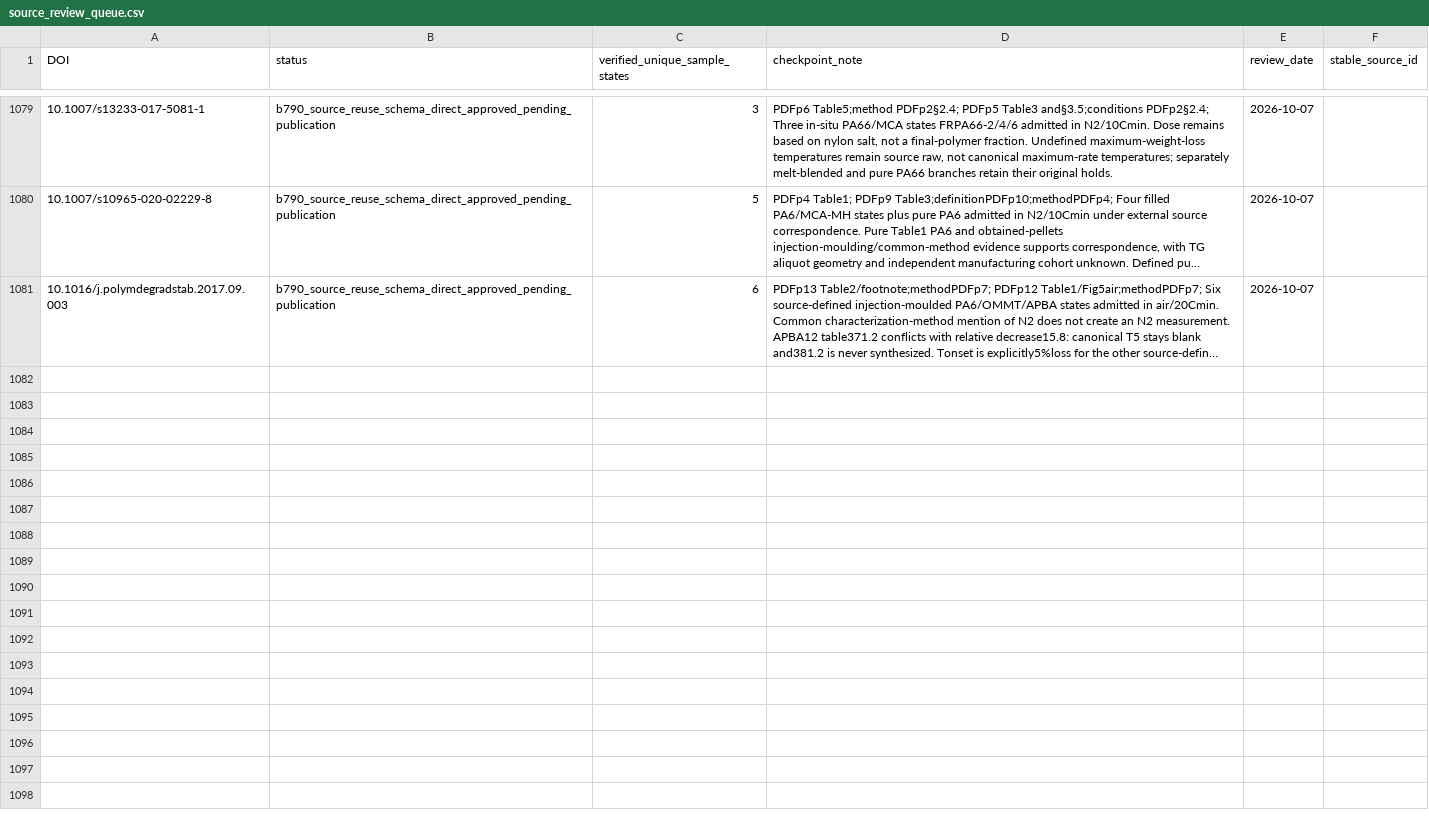
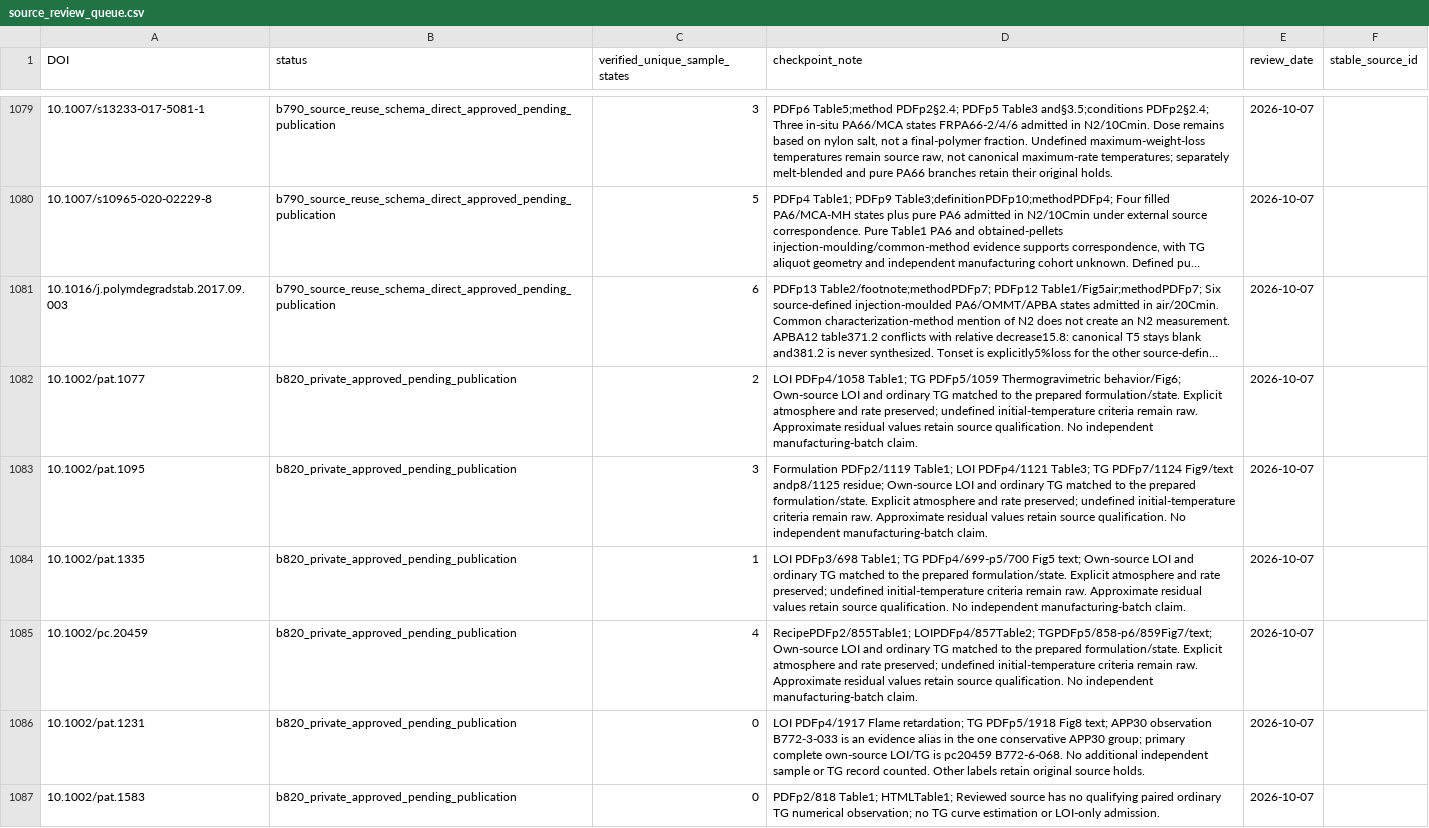
Before and after one commit to PolyFT/textile-tga-database, a CSV file: data/curation/source_review_queue.csv, drawn as a sheet; only a part is shown, gaps mark what is left out; long unchanged cells end in …; the diff covers the shown part only; the diff names each change by its address in the sheet, - before the commit and + after, or states it on an @@ line.

Commit message:
Add 27 verified PP TG-LOI sample pairs

```diff
--- a/data/curation/source_review_queue.csv
+++ b/data/curation/source_review_queue.csv
+row 1082: 10.1002/pat.1077 | b820_private_approved_pending_publication | 2 | LOI PDFp4/1058 Table1; TG PDFp5/1059 Thermogravimetric behavior/Fig6; Own-source LOI and ordinary TG matched to the prepared formulation/state. Explicit atmosphere and rate preserved; undefined initial-temperature criteria remain raw. Approximate residual values retain source qualification. No independent manufacturing-batch claim. | 2026-10-07
+row 1083: 10.1002/pat.1095 | b820_private_approved_pending_publication | 3 | Formulation PDFp2/1119 Table1; LOI PDFp4/1121 Table3; TG PDFp7/1124 Fig9/text andp8/1125 residue; Own-source LOI and ordinary TG matched to the prepared formulation/state. Explicit atmosphere and rate preserved; undefined initial-temperature criteria remain raw. Approximate residual values retain source qualification. No independent manufacturing-batch claim. | 2026-10-07
+row 1084: 10.1002/pat.1335 | b820_private_approved_pending_publication | 1 | LOI PDFp3/698 Table1; TG PDFp4/699-p5/700 Fig5 text; Own-source LOI and ordinary TG matched to the prepared formulation/state. Explicit atmosphere and rate preserved; undefined initial-temperature criteria remain raw. Approximate residual values retain source qualification. No independent manufacturing-batch claim. | 2026-10-07
+row 1085: 10.1002/pc.20459 | b820_private_approved_pending_publication | 4 | RecipePDFp2/855Table1; LOIPDFp4/857Table2; TGPDFp5/858-p6/859Fig7/text; Own-source LOI and ordinary TG matched to the prepared formulation/state. Explicit atmosphere and rate preserved; undefined initial-temperature criteria remain raw. Approximate residual values retain source qualification. No independent manufacturing-batch claim. | 2026-10-07
+row 1086: 10.1002/pat.1231 | b820_private_approved_pending_publication | 0 | LOI PDFp4/1917 Flame retardation; TG PDFp5/1918 Fig8 text; APP30 observation B772-3-033 is an evidence alias in the one conservative APP30 group; primary complete own-source LOI/TG is pc20459 B772-6-068. No additional independent sample or TG record counted. Other labels retain original source holds. | 2026-10-07
+row 1087: 10.1002/pat.1583 | b820_private_approved_pending_publication | 0 | PDFp2/818 Table1; HTMLTable1; Reviewed source has no qualifying paired ordinary TG numerical observation; no TG curve estimation or LOI-only admission. | 2026-10-07
```
Also changed, not shown: 6 added rows elsewhere in this file, data/automation/pairing_quarantine.csv, 13 other files.
